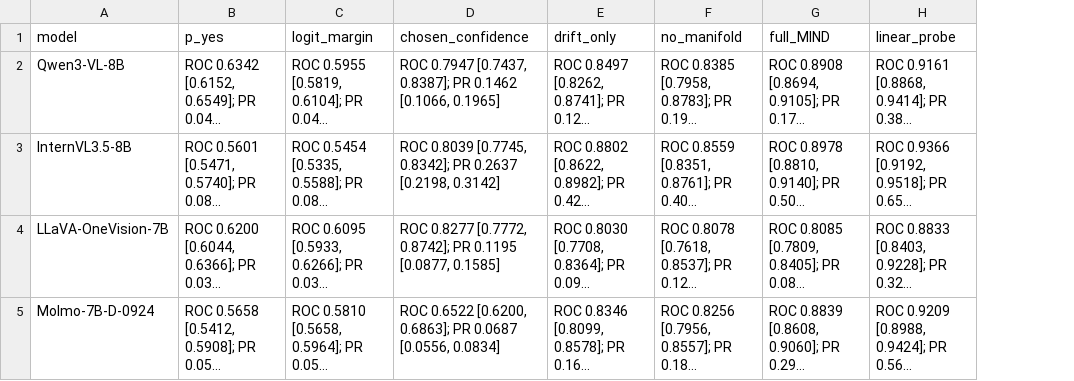
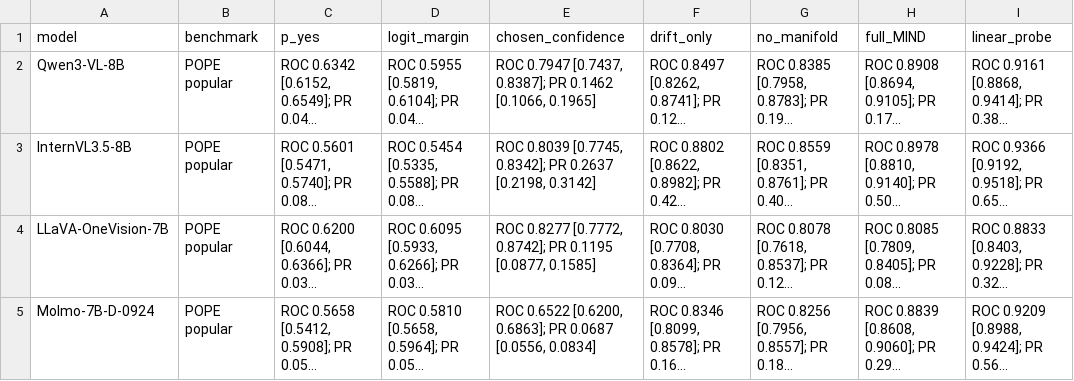
Before and after one commit to BUAAZhangHaonan/mind, a CSV file: docs/tables/round2/table1_pope_popular.csv, drawn as a sheet; long unchanged cells end in …; the diff names each change by its address in the sheet, - before the commit and + after, or states it on an @@ line.

```diff
--- a/docs/tables/round2/table1_pope_popular.csv
+++ b/docs/tables/round2/table1_pope_popular.csv
+column B (benchmark), rows 2-5: all POPE popular
```
Also changed, not shown: docs/tables/round2/table1_dash_b.csv, docs/tables/round2/table2_feature_ablation.csv, 14 other files.
